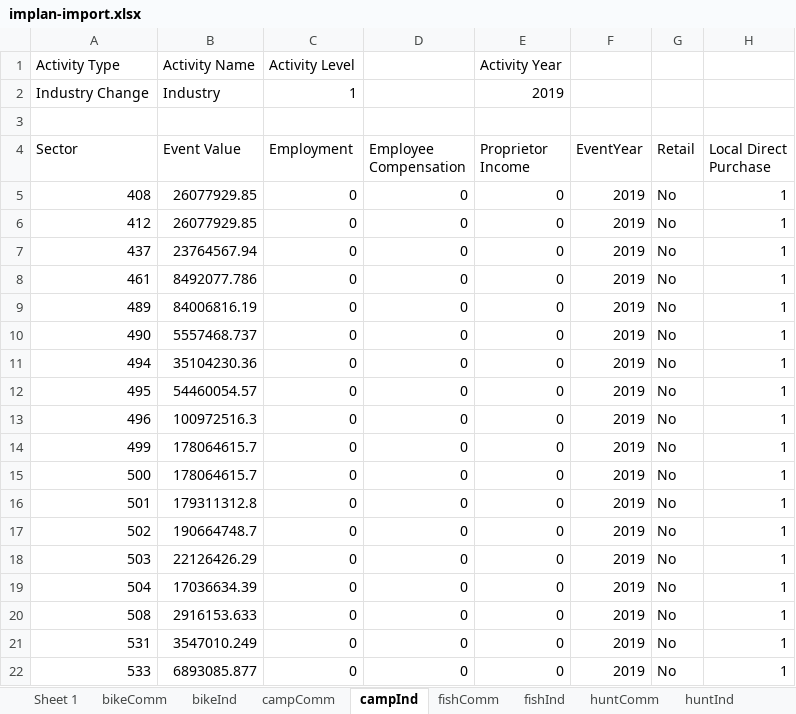
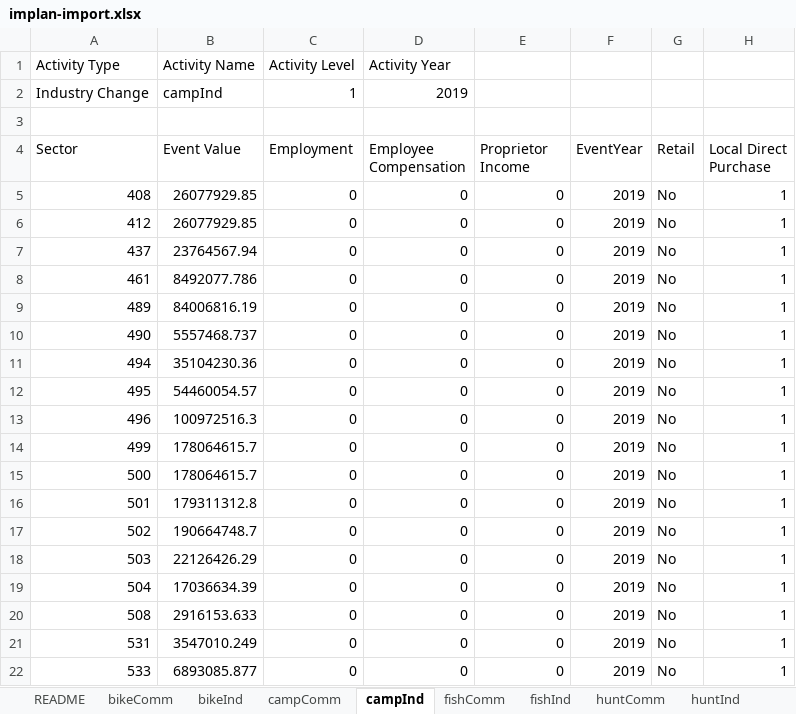
Before and after one commit to southwick-associates/B4W-19-01, an Excel workbook: data/processed/implan-import.xlsx, sheet campInd, drawn as a sheet; values as stored, in another font and other column widths than the file's, no borders; the diff names each change by its address in the sheet, - before the commit and + after, or states it on an @@ line.

```diff
--- a/data/processed/implan-import.xlsx (sheet campInd)
+++ b/data/processed/implan-import.xlsx (sheet campInd)
-sheet tab: Sheet 1
+sheet tab: README
-D1 (Employee Compensation): (empty)
+D1 (Employee Compensation): Activity Year
-E1 (Proprietor Income): Activity Year
+E1 (Proprietor Income): (empty)
-B2 (Event Value): Industry
+B2 (Event Value): campInd
-D2 (Employee Compensation): (empty)
+D2 (Employee Compensation): 2019
-E2 (Proprietor Income): 2019
+E2 (Proprietor Income): (empty)
```
Also changed, not shown: sheet picnicInd, sheet wildlifeInd, sheet fishInd, sheet trailInd, sheet bikeInd, sheet snowInd, 12 more sheets, 13 other files.
